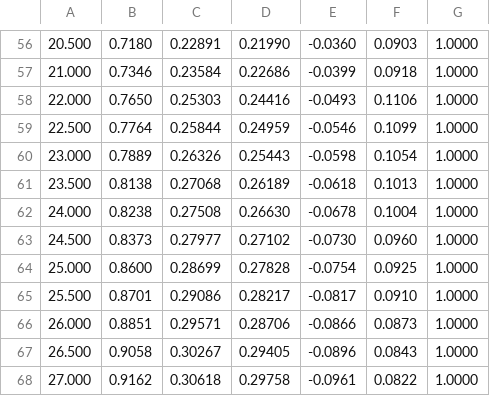
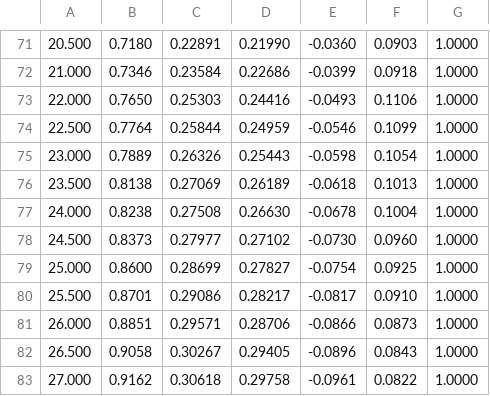
Before and after one commit to JoeVogel/hydrone-multi-objective-optimization, a CSV file: src/airfoils/NACA_0018_50000.csv, drawn as a sheet; only a part is shown, gaps mark what is left out; addresses are those after the commit; the diff covers the shown part only; the diff names each change by its address in the sheet, - before the commit and + after, or states it on an @@ line.

```diff
--- a/src/airfoils/NACA_0018_50000.csv
+++ b/src/airfoils/NACA_0018_50000.csv
-C76: 0.27068
+C76: 0.27069
-D79: 0.27828
+D79: 0.27827
```
Also changed, not shown: 16 added rows, 1 removed row and 2 edited cells elsewhere in this file, src/airfoils/NACA_0018_10000.csv, src/airfoils/NACA_0018_100000.csv, 9 other files.
